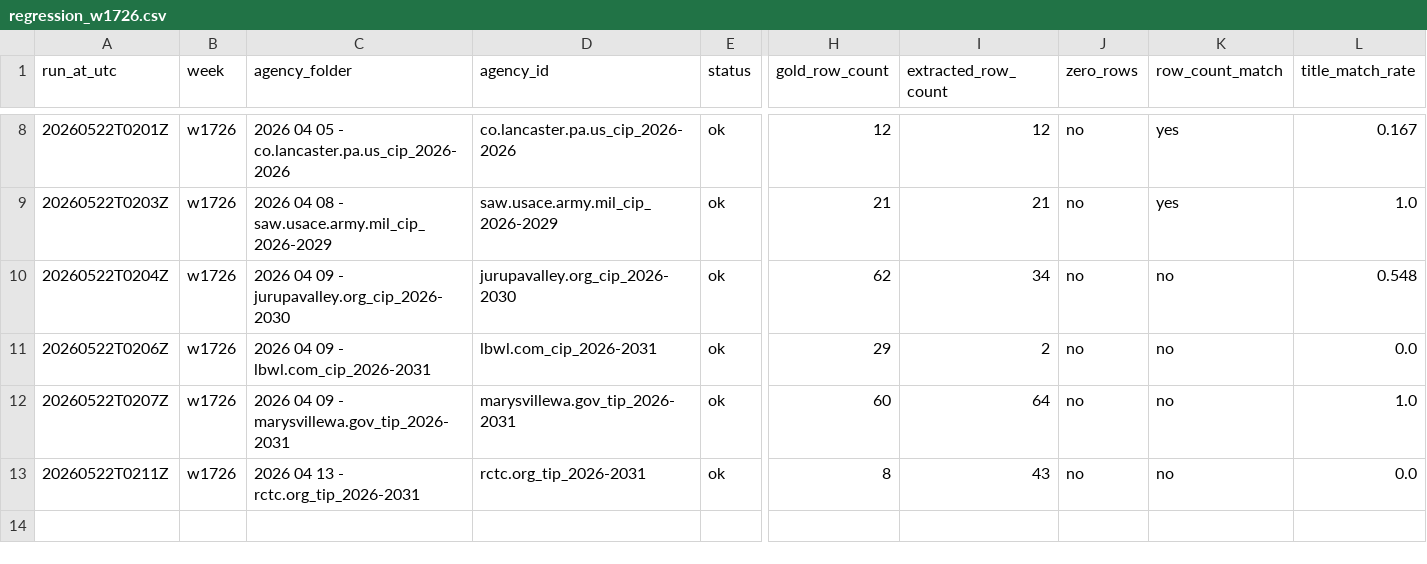
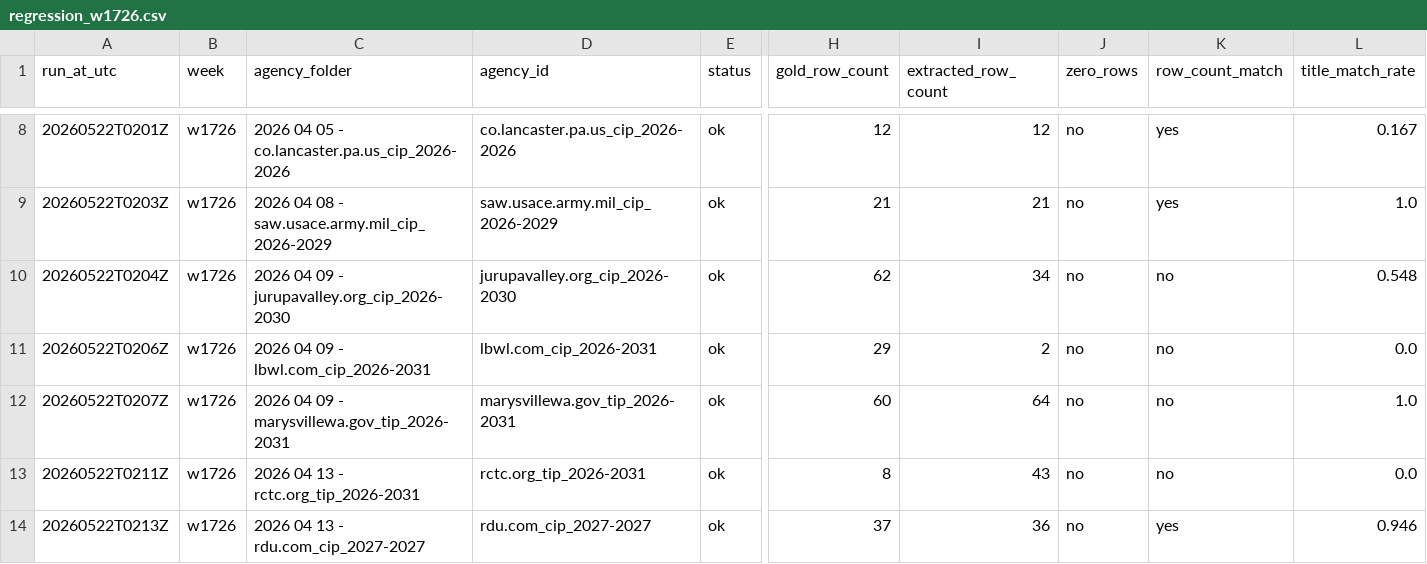
Before and after one commit to firmographs/colab-cip-extract, a CSV file: regression_results/regression_w1726.csv, drawn as a sheet; only a part is shown, gaps mark what is left out; rows hold the shown columns only; the diff names each change by its address in the sheet, - before the commit and + after, or states it on an @@ line.

Commit message:
regression: w1726/rdu.com_cip_2027-2027 — ok (13/63)

```diff
--- a/regression_results/regression_w1726.csv
+++ b/regression_results/regression_w1726.csv
+row 14: 20260522T0213Z | w1726 | 2026 04 13 - rdu.com_cip_2027-2027 | rdu.com_cip_2027-2027 | ok | 37 | 36 | no | yes | 0.946
```
